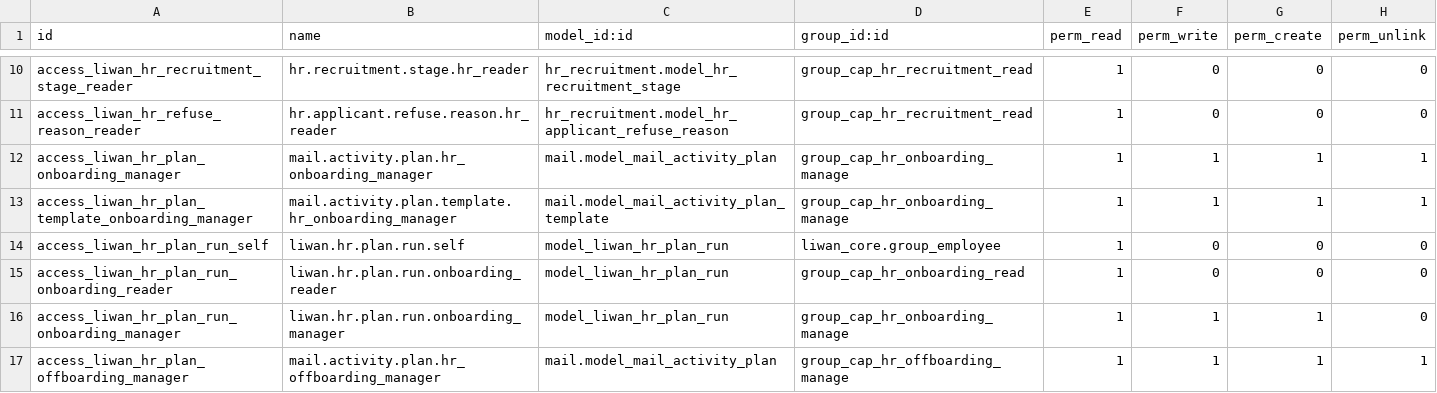
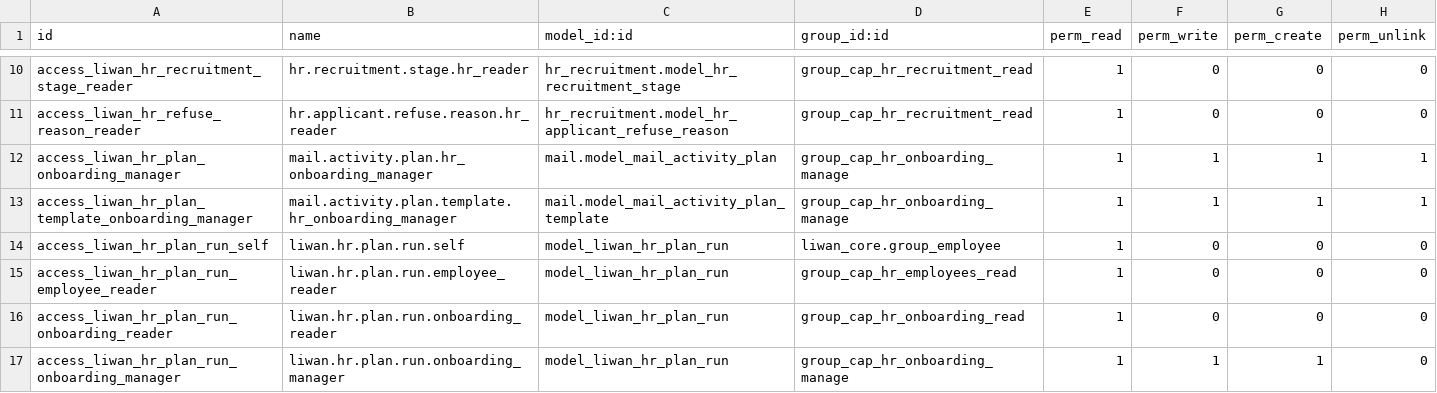
Before and after one commit to tariiq222/liwan, a CSV file: odoo-addons/liwan_hr/security/ir.model.access.csv, drawn as a sheet; only a part is shown, gaps mark what is left out; the shorter side is filled out with more unchanged rows.

```diff
--- a/odoo-addons/liwan_hr/security/ir.model.access.csv
+++ b/odoo-addons/liwan_hr/security/ir.model.access.csv
@@ -14,2 +14,3 @@ access_liwan_hr_plan_template_onboarding_manager,mail.activity.plan.template.hr_
 access_liwan_hr_plan_run_self,liwan.hr.plan.run.self,model_liwan_hr_plan_run,liwan_core.group_employee,1,0,0,0
+access_liwan_hr_plan_run_employee_reader,liwan.hr.plan.run.employee_reader,model_liwan_hr_plan_run,group_cap_hr_employees_read,1,0,0,0
 access_liwan_hr_plan_run_onboarding_reader,liwan.hr.plan.run.onboarding_reader,model_liwan_hr_plan_run,group_cap_hr_onboarding_read,1,0,0,0
```
Also changed, not shown: 3 other files.
